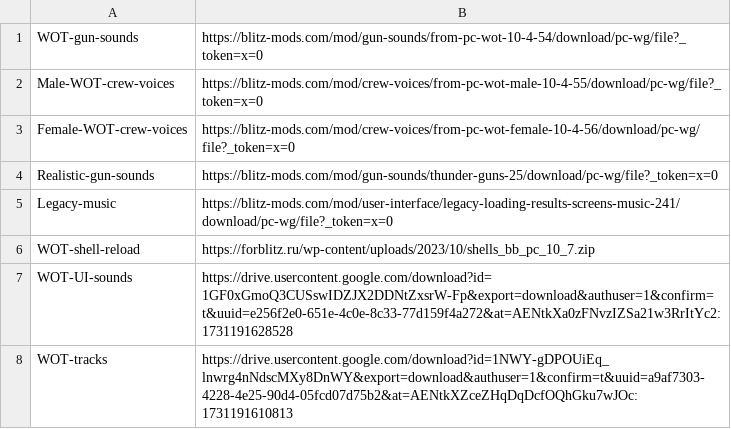
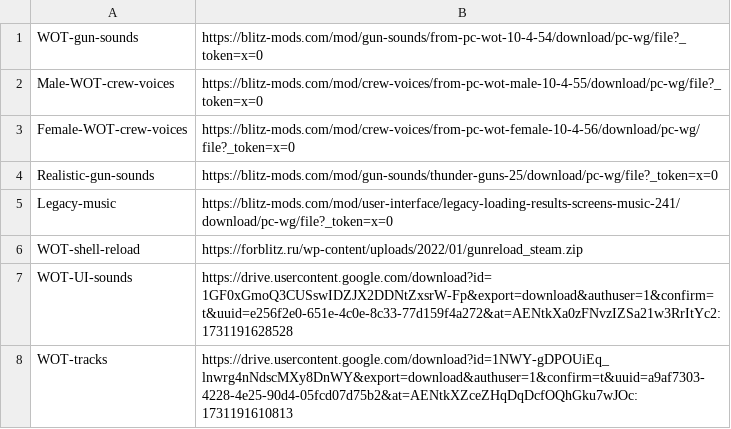
Before and after one commit to RickOnGit/RickWotbMods, a CSV file: files/mods/sounds.csv, drawn as a sheet.

```diff
--- a/files/mods/sounds.csv
+++ b/files/mods/sounds.csv
@@ -5,3 +5,3 @@ Realistic-gun-sounds,https://blitz-mods.com/mod/gun-sounds/thunder-guns-25/downl
 Legacy-music,https://blitz-mods.com/mod/user-interface/legacy-loading-results-screens-music-241/download/pc-wg/file?_token=x=0
-WOT-shell-reload,https://forblitz.ru/wp-content/uploads/2023/10/shells_bb_pc_10_7.zip
+WOT-shell-reload,https://forblitz.ru/wp-content/uploads/2022/01/gunreload_steam.zip
 WOT-UI-sounds,https://drive.usercontent.google.com/download?id=1GF0xGmoQ3CUSswIDZJX2DDNtZxsrW-Fp&export=download&authuser=1&confirm=t&uuid=e256f2e0-651e-4c0e-8c33-77d159f4a272&at=AENtkXa0zFNvzIZSa21w3RrItYc2:1731191628528
```
Also changed, not shown: files/mods/battle-ui.csv, files/mods/lobby.csv, 3 other files.
